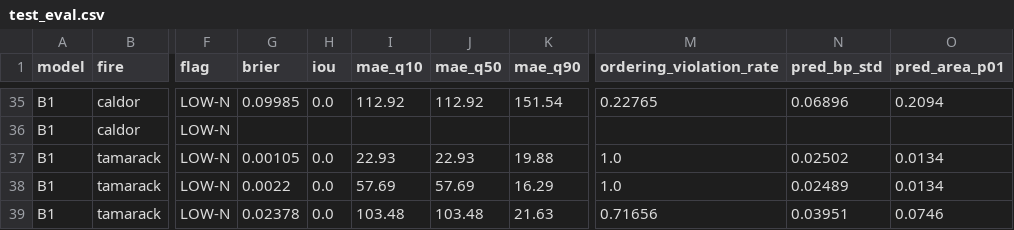
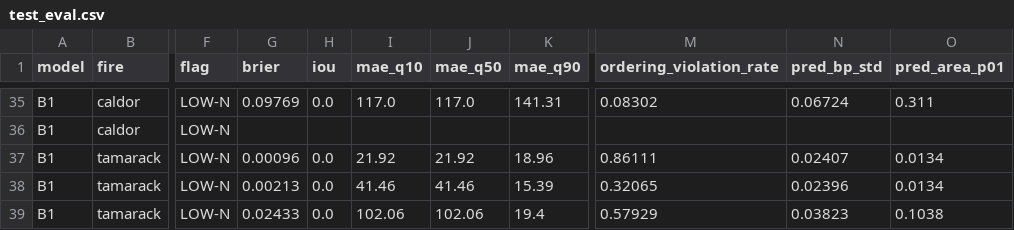
Before and after one commit to miteshsingh7/wildfire_simulation, a CSV file: reports/kaggle_today_dry/test_eval.csv, drawn as a sheet; only a part is shown, gaps mark what is left out; the diff covers the shown part only; the diff names each change by its address in the sheet, - before the commit and + after, or states it on an @@ line.

```diff
--- a/reports/kaggle_today_dry/test_eval.csv
+++ b/reports/kaggle_today_dry/test_eval.csv
-G35 (brier): 0.09985
+G35 (brier): 0.09769
-I35 (mae_q10): 112.92
+I35 (mae_q10): 117.0
-J35 (mae_q50): 112.92
+J35 (mae_q50): 117.0
-K35 (mae_q90): 151.54
+K35 (mae_q90): 141.31
-M35 (ordering_violation_rate): 0.22765
+M35 (ordering_violation_rate): 0.08302
-N35 (pred_bp_std): 0.06896
+N35 (pred_bp_std): 0.06724
-O35 (pred_area_p01): 0.2094
+O35 (pred_area_p01): 0.311
-G37 (brier): 0.00105
+G37 (brier): 0.00096
-I37 (mae_q10): 22.93
+I37 (mae_q10): 21.92
-J37 (mae_q50): 22.93
+J37 (mae_q50): 21.92
-K37 (mae_q90): 19.88
+K37 (mae_q90): 18.96
-M37 (ordering_violation_rate): 1.0
+M37 (ordering_violation_rate): 0.86111
-N37 (pred_bp_std): 0.02502
+N37 (pred_bp_std): 0.02407
-G38 (brier): 0.0022
+G38 (brier): 0.00213
-I38 (mae_q10): 57.69
+I38 (mae_q10): 41.46
-J38 (mae_q50): 57.69
+J38 (mae_q50): 41.46
-K38 (mae_q90): 16.29
+K38 (mae_q90): 15.39
-M38 (ordering_violation_rate): 1.0
+M38 (ordering_violation_rate): 0.32065
-N38 (pred_bp_std): 0.02489
+N38 (pred_bp_std): 0.02396
-G39 (brier): 0.02378
+G39 (brier): 0.02433
-I39 (mae_q10): 103.48
+I39 (mae_q10): 102.06
-J39 (mae_q50): 103.48
+J39 (mae_q50): 102.06
-K39 (mae_q90): 21.63
+K39 (mae_q90): 19.4
-M39 (ordering_violation_rate): 0.71656
+M39 (ordering_violation_rate): 0.57929
-N39 (pred_bp_std): 0.03951
+N39 (pred_bp_std): 0.03823
-O39 (pred_area_p01): 0.0746
+O39 (pred_area_p01): 0.1038
```
Also changed, not shown: 85 edited cells elsewhere in this file, reports/step2_surrogate_inference_latency.csv, reports/test_eval.csv, 12 other files.
